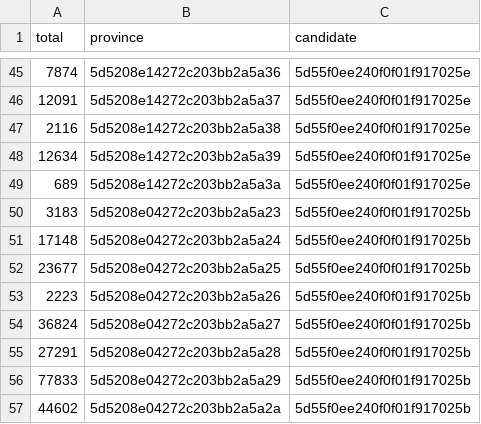
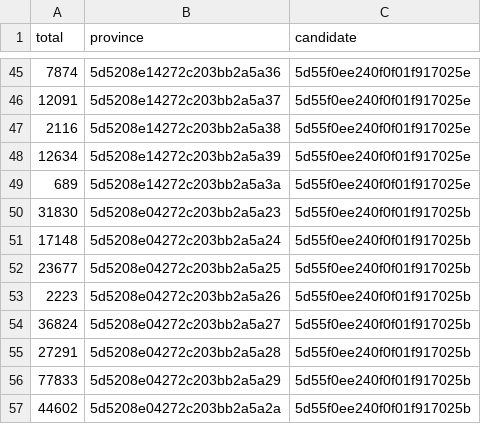
Before and after one commit to estebanfloresf/Elections, a CSV file: data/csv/results.csv, drawn as a sheet; only a part is shown, gaps mark what is left out.

```diff
--- a/data/csv/results.csv
+++ b/data/csv/results.csv
@@ -49,3 +49,3 @@ total,province,candidate
 689,5d5208e14272c203bb2a5a3a,5d55f0ee240f0f01f917025e
-3183,5d5208e04272c203bb2a5a23,5d55f0ee240f0f01f917025b
+31830,5d5208e04272c203bb2a5a23,5d55f0ee240f0f01f917025b
 17148,5d5208e04272c203bb2a5a24,5d55f0ee240f0f01f917025b
```
Also changed, not shown: data/csv/candidates.csv, data/csv/provinces.csv, 12 other files.
